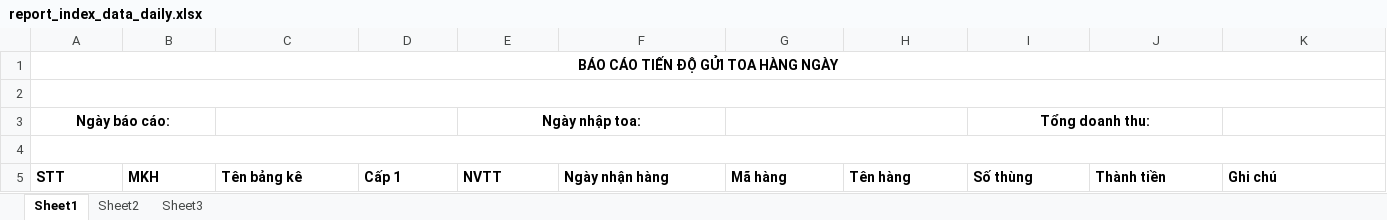
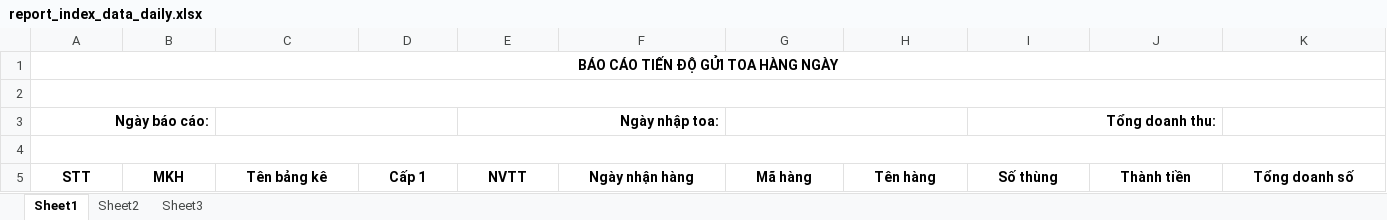
Before and after one commit to 3t-opensources/DongXanh, an Excel workbook: WebContent/WEB-INF/template/excel/report_index_data_daily.xlsx, sheet Sheet1, drawn as a sheet; values as stored, in another font and other column widths than the file's, no borders; the diff names each change by its address in the sheet, - before the commit and + after, or states it on an @@ line.

Commit message:
daily report

```diff
--- a/WebContent/WEB-INF/template/excel/report_index_data_daily.xlsx (sheet Sheet1)
+++ b/WebContent/WEB-INF/template/excel/report_index_data_daily.xlsx (sheet Sheet1)
-A3 alignment: center
+A3 alignment: right
-E3 alignment: center
+E3 alignment: right
-I3 alignment: center
+I3 alignment: right
-A5:K5 alignment: left
+A5:K5 alignment: center
-K5: Ghi chú
+K5: Tổng doanh số
```
Also changed, not shown: 17 other files.
